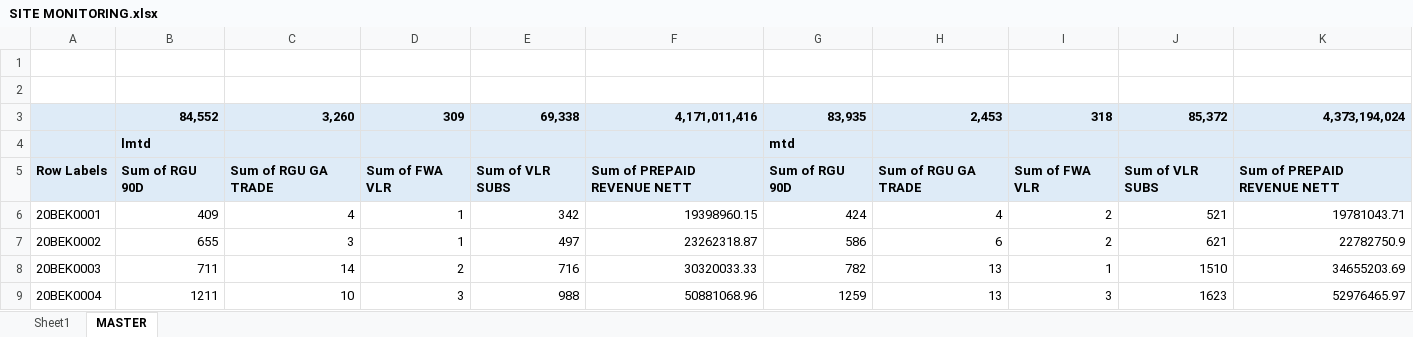
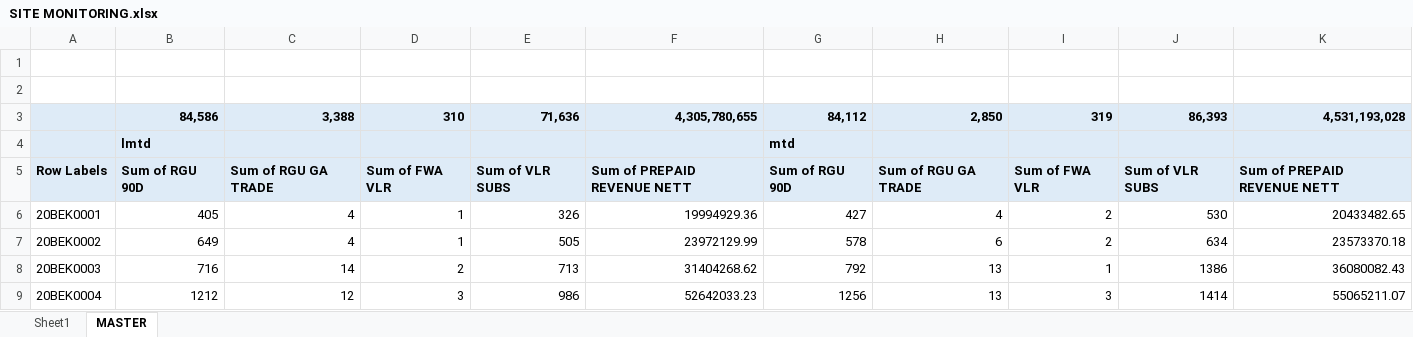
Before and after one commit to heryirwansyah05-cpu/Dashboard_Bengkayang, an Excel workbook: SITE MONITORING.xlsx, sheet MASTER, drawn as a sheet; only a part is shown; values as stored, in another font and other column widths than the file's, no borders; removed rows and columns are numbered as before the commit, all else as after; the diff covers the shown part only; the diff names each change by its address in the sheet, - before the commit and + after, or states it on an @@ line.

```diff
--- a/SITE MONITORING.xlsx (sheet MASTER)
+++ b/SITE MONITORING.xlsx (sheet MASTER)
-row 3:  | 84,552 | 3,260 | 309 | 69,338 | 4,171,011,416 | 83,935 | 2,453 | 318 | 85,372 | 4,373,194,024
+row 3:  | 84,586 | 3,388 | 310 | 71,636 | 4,305,780,655 | 84,112 | 2,850 | 319 | 86,393 | 4,531,193,028
-B6: 409
+B6: 405
-E6: 342
+E6: 326
-F6: 19398960.15
+F6: 19994929.36
-G6: 424
+G6: 427
-J6: 521
+J6: 530
-K6: 19781043.71
+K6: 20433482.65
-B7: 655
+B7: 649
-C7: 3
+C7: 4
-E7: 497
+E7: 505
-F7: 23262318.87
+F7: 23972129.99
-G7: 586
+G7: 578
-J7: 621
+J7: 634
-K7: 22782750.9
+K7: 23573370.18
-B8: 711
+B8: 716
-E8: 716
+E8: 713
-F8: 30320033.33
+F8: 31404268.62
-G8: 782
+G8: 792
-J8: 1510
+J8: 1386
-K8: 34655203.69
+K8: 36080082.43
-B9: 1211
+B9: 1212
-C9: 10
+C9: 12
-E9: 988
+E9: 986
-F9: 50881068.96
+F9: 52642033.23
-G9: 1259
+G9: 1256
-J9: 1623
+J9: 1414
-K9: 52976465.97
+K9: 55065211.07
```
Also changed, not shown: 530 edited cells elsewhere in this sheet, sheet Sheet1, MS BENGKAYANG 19 JULI 2026.xlsx.
